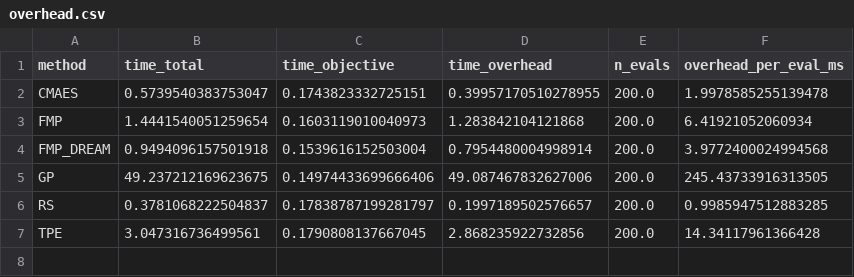
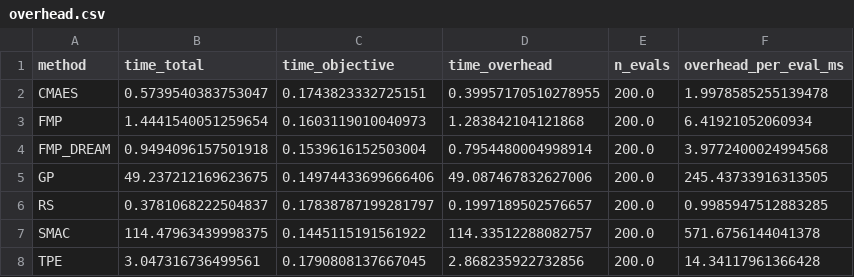
Before and after one commit to Coolercool47/HPO_RL, a CSV file: experiments_new/paper_assets/rbv2/overhead.csv, drawn as a sheet; the diff names each change by its address in the sheet, - before the commit and + after, or states it on an @@ line.

```diff
--- a/experiments_new/paper_assets/rbv2/overhead.csv
+++ b/experiments_new/paper_assets/rbv2/overhead.csv
+row 7: SMAC | 114.47963439998375 | 0.1445115191561922 | 114.33512288082757 | 200.0 | 571.6756144041378
```
Also changed, not shown: experiments_new/paper_assets/lcbench/overhead.csv, experiments_new/paper_assets/lcbench/summary_value.csv, 19 other files.
